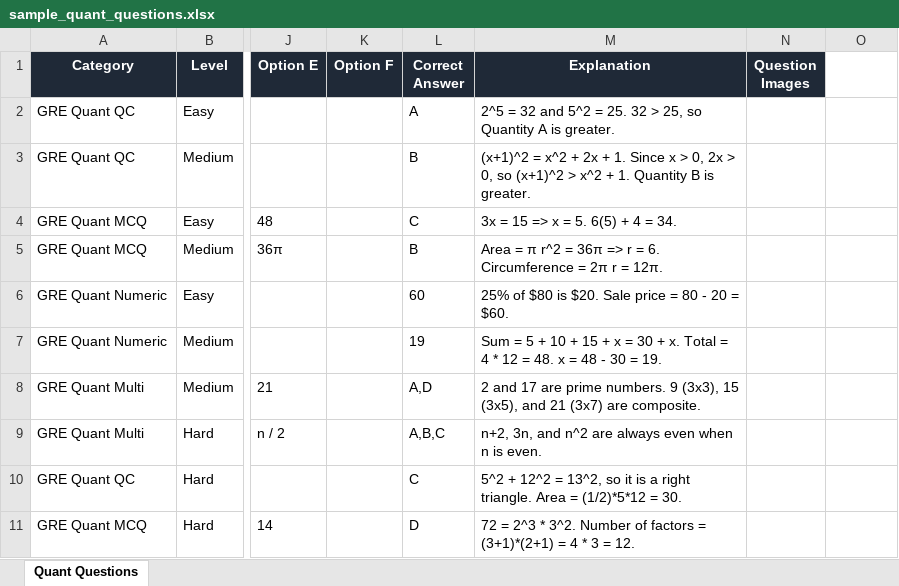
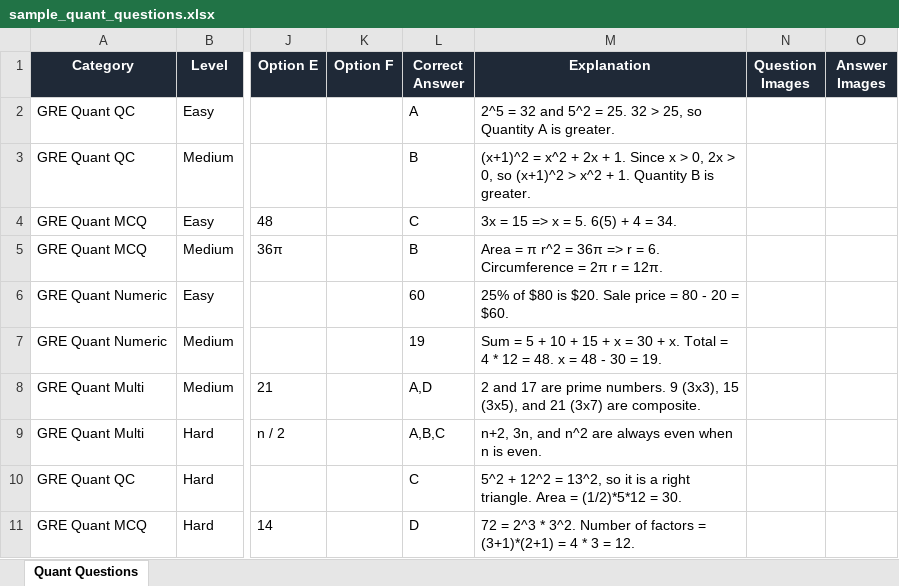
Before and after one commit to Ramji2337/gre, an Excel workbook: excels/sample_quant_questions.xlsx, sheet Quant Questions, drawn as a sheet; only a part is shown, gaps mark what is left out; values as stored, in another font and other column widths than the file's, no borders; the diff names each change by its address in the sheet, - before the commit and + after, or states it on an @@ line.

Commit message:
feat: add 4th sample_image_questions.xlsx template covering question and option image edge cases and verify 100% full coverage

```diff
--- a/excels/sample_quant_questions.xlsx (sheet Quant Questions)
+++ b/excels/sample_quant_questions.xlsx (sheet Quant Questions)
-O1: (empty)
+O1: Answer Images
-O1 fill: none
+O1 fill: #1F2937
```
Also changed, not shown: excels/sample_awa_questions.xlsx, excels/sample_verbal_questions.xlsx, 4 other files.
